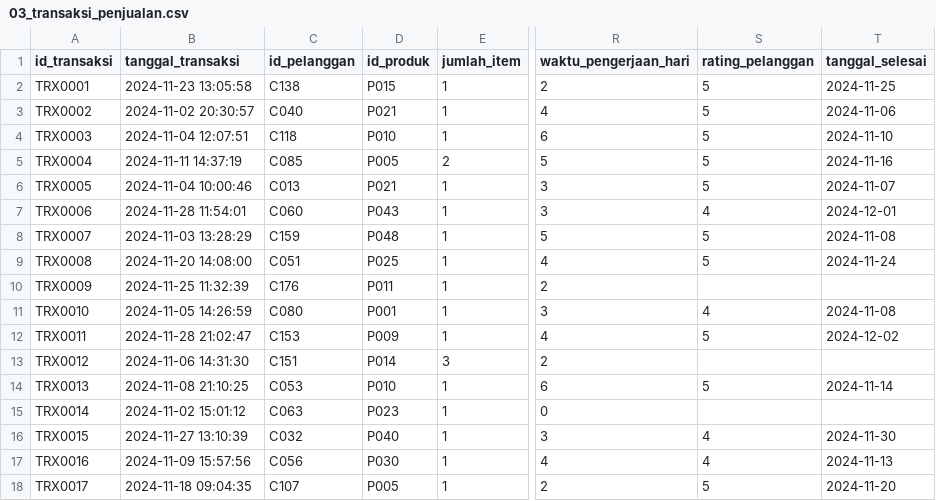
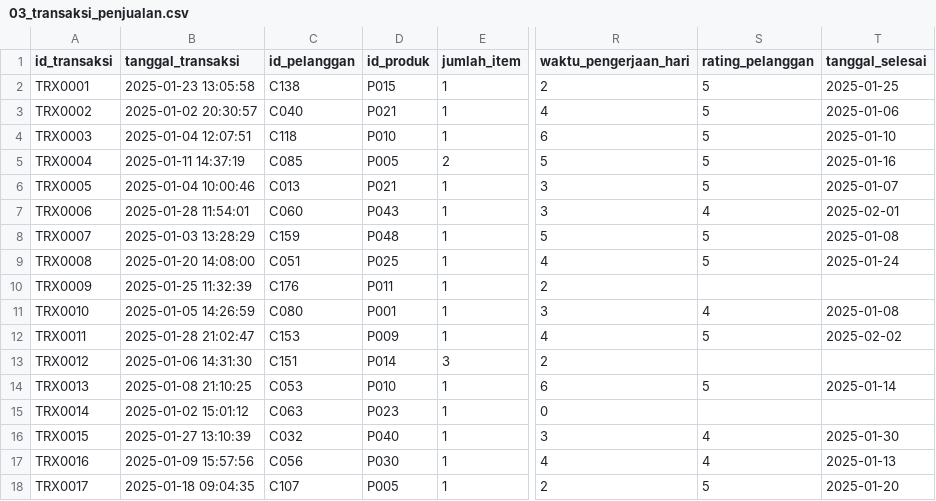
Before and after one commit to roqianjas/unm-s7, a CSV file: tugas-selesai/05_business_intelligence/data/03_transaksi_penjualan.csv, drawn as a sheet; only a part is shown, gaps mark what is left out; the diff covers the shown part only; the diff names each change by its address in the sheet, - before the commit and + after, or states it on an @@ line.

```diff
--- a/tugas-selesai/05_business_intelligence/data/03_transaksi_penjualan.csv
+++ b/tugas-selesai/05_business_intelligence/data/03_transaksi_penjualan.csv
-B2 (tanggal_transaksi): 2024-11-23 13:05:58
+B2 (tanggal_transaksi): 2025-01-23 13:05:58
-T2 (tanggal_selesai): 2024-11-25
+T2 (tanggal_selesai): 2025-01-25
-B3 (tanggal_transaksi): 2024-11-02 20:30:57
+B3 (tanggal_transaksi): 2025-01-02 20:30:57
-T3 (tanggal_selesai): 2024-11-06
+T3 (tanggal_selesai): 2025-01-06
-B4 (tanggal_transaksi): 2024-11-04 12:07:51
+B4 (tanggal_transaksi): 2025-01-04 12:07:51
-T4 (tanggal_selesai): 2024-11-10
+T4 (tanggal_selesai): 2025-01-10
-B5 (tanggal_transaksi): 2024-11-11 14:37:19
+B5 (tanggal_transaksi): 2025-01-11 14:37:19
-T5 (tanggal_selesai): 2024-11-16
+T5 (tanggal_selesai): 2025-01-16
-B6 (tanggal_transaksi): 2024-11-04 10:00:46
+B6 (tanggal_transaksi): 2025-01-04 10:00:46
-T6 (tanggal_selesai): 2024-11-07
+T6 (tanggal_selesai): 2025-01-07
-B7 (tanggal_transaksi): 2024-11-28 11:54:01
+B7 (tanggal_transaksi): 2025-01-28 11:54:01
-T7 (tanggal_selesai): 2024-12-01
+T7 (tanggal_selesai): 2025-02-01
-B8 (tanggal_transaksi): 2024-11-03 13:28:29
+B8 (tanggal_transaksi): 2025-01-03 13:28:29
-T8 (tanggal_selesai): 2024-11-08
+T8 (tanggal_selesai): 2025-01-08
-B9 (tanggal_transaksi): 2024-11-20 14:08:00
+B9 (tanggal_transaksi): 2025-01-20 14:08:00
-T9 (tanggal_selesai): 2024-11-24
+T9 (tanggal_selesai): 2025-01-24
-B10 (tanggal_transaksi): 2024-11-25 11:32:39
+B10 (tanggal_transaksi): 2025-01-25 11:32:39
-B11 (tanggal_transaksi): 2024-11-05 14:26:59
+B11 (tanggal_transaksi): 2025-01-05 14:26:59
-T11 (tanggal_selesai): 2024-11-08
+T11 (tanggal_selesai): 2025-01-08
-B12 (tanggal_transaksi): 2024-11-28 21:02:47
+B12 (tanggal_transaksi): 2025-01-28 21:02:47
-T12 (tanggal_selesai): 2024-12-02
+T12 (tanggal_selesai): 2025-02-02
-B13 (tanggal_transaksi): 2024-11-06 14:31:30
+B13 (tanggal_transaksi): 2025-01-06 14:31:30
-B14 (tanggal_transaksi): 2024-11-08 21:10:25
+B14 (tanggal_transaksi): 2025-01-08 21:10:25
-T14 (tanggal_selesai): 2024-11-14
+T14 (tanggal_selesai): 2025-01-14
-B15 (tanggal_transaksi): 2024-11-02 15:01:12
+B15 (tanggal_transaksi): 2025-01-02 15:01:12
-B16 (tanggal_transaksi): 2024-11-27 13:10:39
+B16 (tanggal_transaksi): 2025-01-27 13:10:39
-T16 (tanggal_selesai): 2024-11-30
+T16 (tanggal_selesai): 2025-01-30
-B17 (tanggal_transaksi): 2024-11-09 15:57:56
+B17 (tanggal_transaksi): 2025-01-09 15:57:56
-T17 (tanggal_selesai): 2024-11-13
+T17 (tanggal_selesai): 2025-01-13
-B18 (tanggal_transaksi): 2024-11-18 09:04:35
+B18 (tanggal_transaksi): 2025-01-18 09:04:35
-T18 (tanggal_selesai): 2024-11-20
+T18 (tanggal_selesai): 2025-01-20
```
Also changed, not shown: 76 edited cells elsewhere in this file, tugas-selesai/05_business_intelligence/data/05_biaya_operasional.csv, tugas-selesai/05_business_intelligence/data/06_marketing_campaign.csv, 21 other files.
